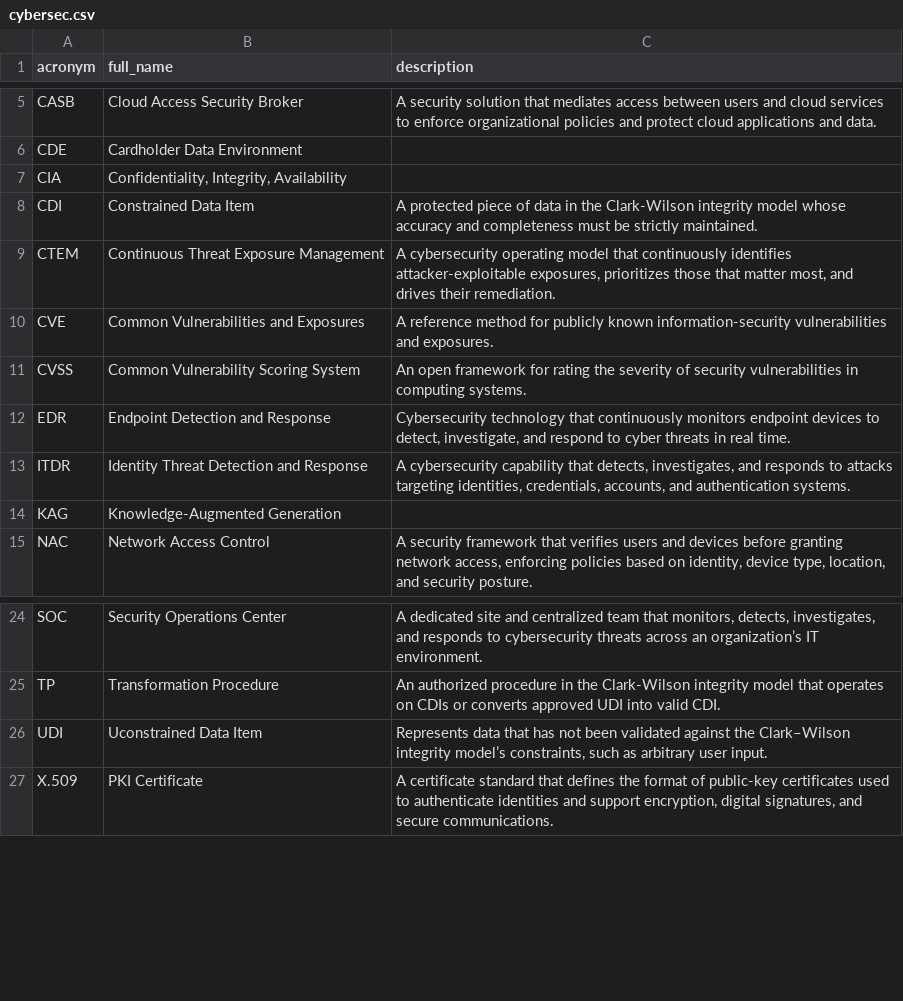
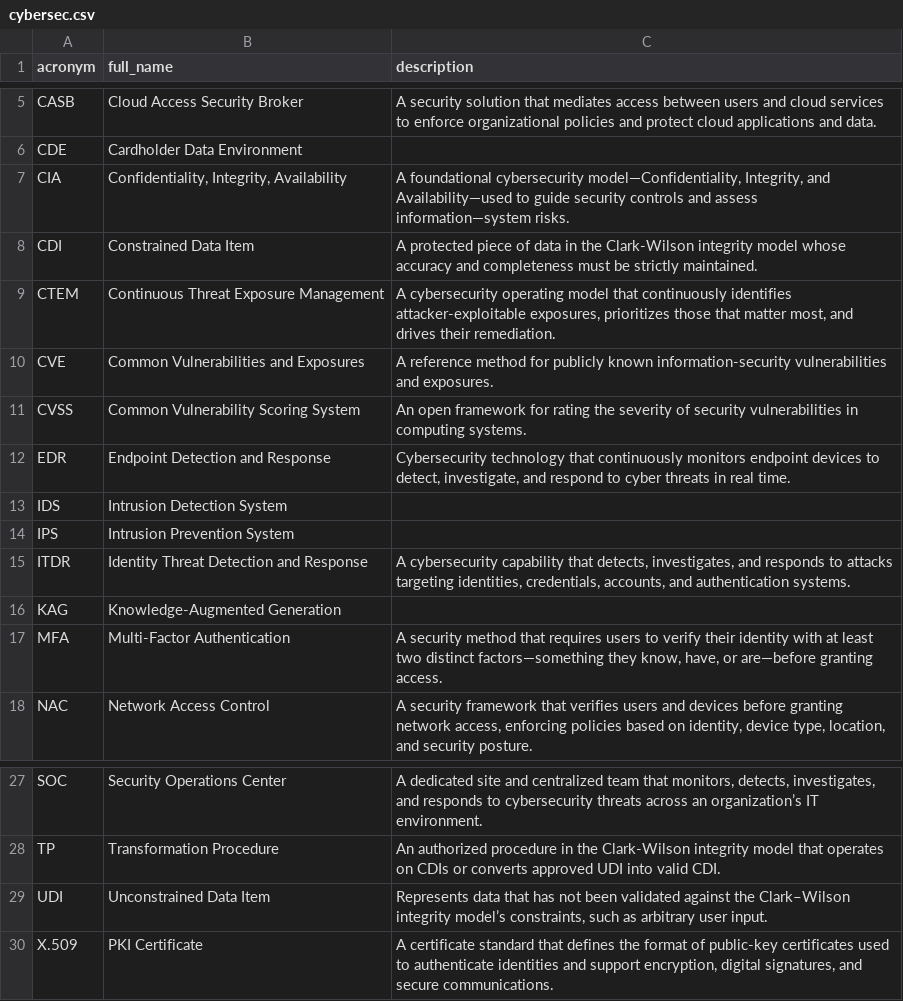
Before and after one commit to NoelStanfordOveson/acronym-flashcards, a CSV file: cybersec.csv, drawn as a sheet; only a part is shown, gaps mark what is left out.

```diff
--- a/cybersec.csv
+++ b/cybersec.csv
@@ -6,3 +6,3 @@ CASB,Cloud Access Security Broker,A security solution that mediates access betwe
 CDE,Cardholder Data Environment,
-CIA,"Confidentiality, Integrity, Availability",
+CIA,"Confidentiality, Integrity, Availability","A foundational cybersecurity model—Confidentiality, Integrity, and Availability—used to guide security controls and assess information—system risks."
 CDI,Constrained Data Item,A protected piece of data in the Clark-Wilson integrity model whose accuracy and completeness must be strictly maintained.
@@ -12,4 +12,7 @@ CVSS,Common Vulnerability Scoring System,An open framework for rating the severi
 EDR,Endpoint Detection and Response,"Cybersecurity technology that continuously monitors endpoint devices to detect, investigate, and respond to cyber threats in real time."
+IDS,Intrusion Detection System,
+IPS,Intrusion Prevention System,
 ITDR,Identity Threat Detection and Response,"A cybersecurity capability that detects, investigates, and responds to attacks targeting identities, credentials, accounts, and authentication systems."
 KAG,Knowledge-Augmented Generation,
+MFA,Multi-Factor Authentication,"A security method that requires users to verify their identity with at least two distinct factors—something they know, have, or are—before granting access."
 NAC,Network Access Control,"A security framework that verifies users and devices before granting network access, enforcing policies based on identity, device type, location, and security posture."
@@ -25,3 +28,3 @@ SOC,Security Operations Center,"A dedicated site and centralized team that monit
 TP,Transformation Procedure,An authorized procedure in the Clark-Wilson integrity model that operates on CDIs or converts approved UDI into valid CDI.
-UDI,Uconstrained Data Item,"Represents data that has not been validated against the Clark–Wilson integrity model’s constraints, such as arbitrary user input."
+UDI,Unconstrained Data Item,"Represents data that has not been validated against the Clark–Wilson integrity model’s constraints, such as arbitrary user input."
 X.509,PKI Certificate,"A certificate standard that defines the format of public-key certificates used to authenticate identities and support encryption, digital signatures, and secure communications."
```
Also changed, not shown: certifications.csv.
